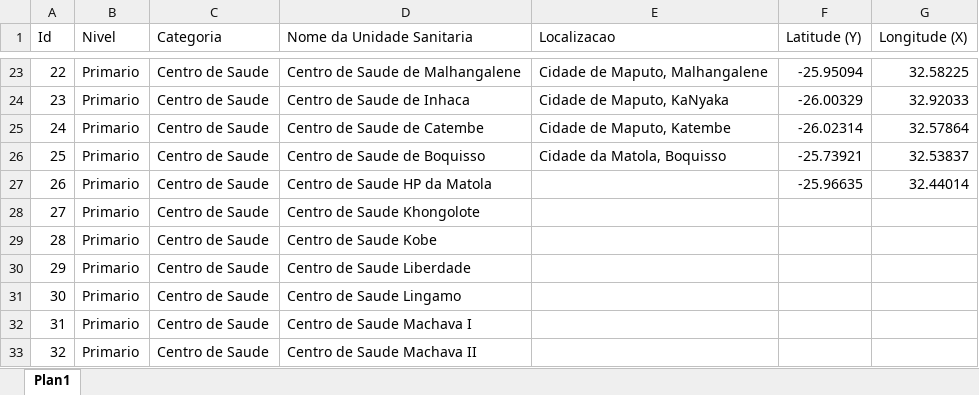
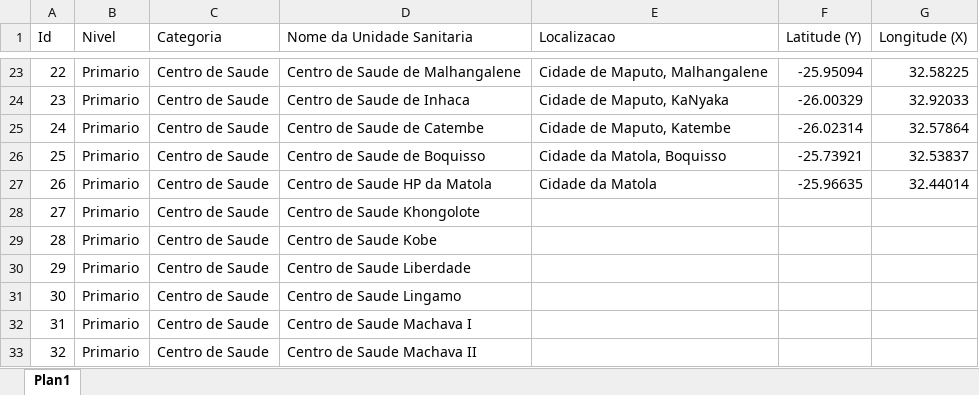
Before and after one commit to fernandogomesfg/GeoMedicina, an Excel workbook: Relatorio/US Maputo Cidade e Maputo Pronvicia.xlsx, sheet Plan1, drawn as a sheet; only a part is shown, gaps mark what is left out; values as stored, in another font and other column widths than the file's, no borders; the diff covers the shown part only; the diff names each change by its address in the sheet, - before the commit and + after, or states it on an @@ line.

Commit message:
chore: actualizacao do relatorio

```diff
--- a/Relatorio/US Maputo Cidade e Maputo Pronvicia.xlsx (sheet Plan1)
+++ b/Relatorio/US Maputo Cidade e Maputo Pronvicia.xlsx (sheet Plan1)
-E27 (Localizacao): (empty)
+E27 (Localizacao): Cidade da Matola
```
Also changed, not shown: 19 edited cells elsewhere in this sheet.
